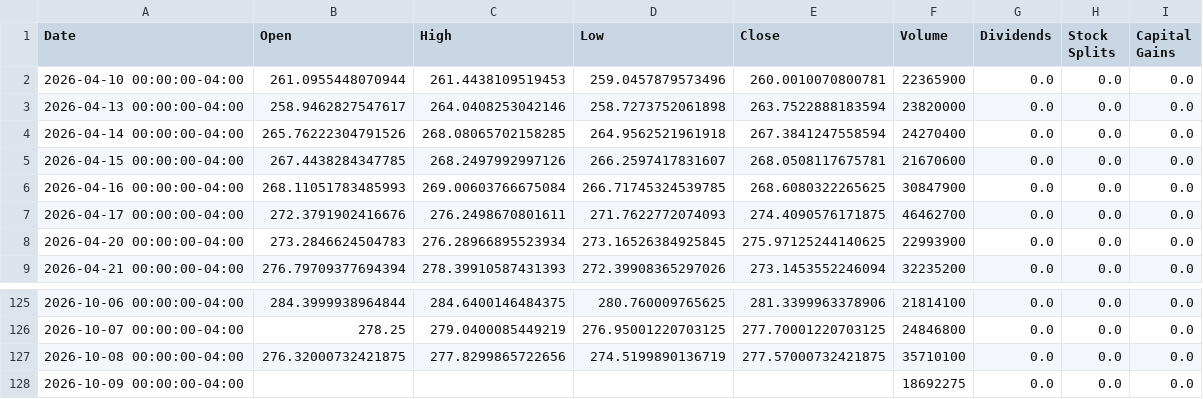
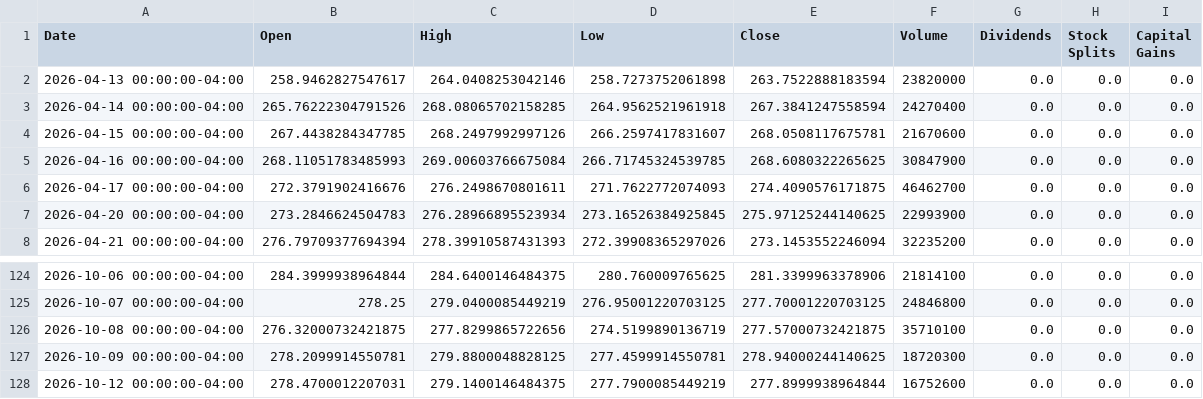
Before and after one commit to richardchitman-prog/fixed-reit-tracker, a CSV file: public/data/iwm_history.csv, drawn as a sheet; only a part is shown, gaps mark what is left out.

```diff
--- a/public/data/iwm_history.csv
+++ b/public/data/iwm_history.csv
@@ -1,3 +1,2 @@
 Date,Open,High,Low,Close,Volume,Dividends,Stock Splits,Capital Gains
-2026-04-10 00:00:00-04:00,261.0955448070944,261.4438109519453,259.0457879573496,260.0010070800781,22365900,0.0,0.0,0.0
 2026-04-13 00:00:00-04:00,258.9462827547617,264.0408253042146,258.7273752061898,263.7522888183594,23820000,0.0,0.0,0.0
@@ -127,2 +126,3 @@ Date,Open,High,Low,Close,Volume,Dividends,Stock Splits,Capital Gains
 2026-10-08 00:00:00-04:00,276.32000732421875,277.8299865722656,274.5199890136719,277.57000732421875,35710100,0.0,0.0,0.0
-2026-10-09 00:00:00-04:00,,,,,18692275,0.0,0.0,0.0
+2026-10-09 00:00:00-04:00,278.2099914550781,279.8800048828125,277.4599914550781,278.94000244140625,18720300,0.0,0.0,0.0
+2026-10-12 00:00:00-04:00,278.4700012207031,279.1400146484375,277.7900085449219,277.8999938964844,16752600,0.0,0.0,0.0
```
Also changed, not shown: public/data/agnc_history.csv, public/data/jepi_history.csv, 36 other files.
